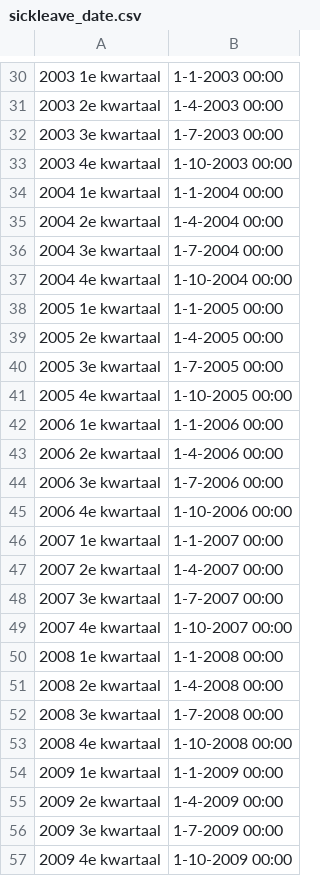
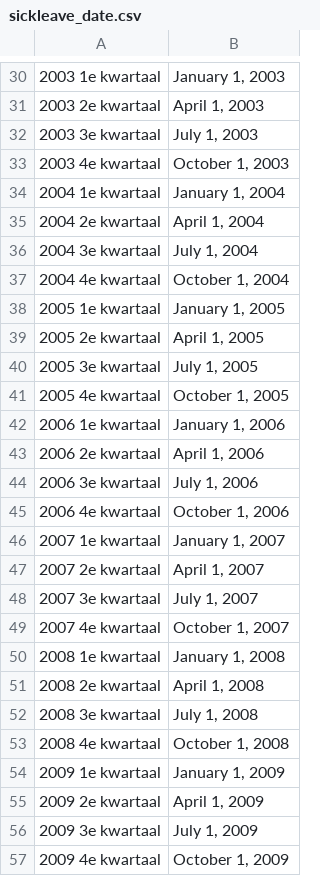
Before and after one commit to upieks/C3_PredictingSickLeave_JADS2022, a CSV file: sickleave_date.csv, drawn as a sheet; only a part is shown, gaps mark what is left out; the diff covers the shown part only; the diff names each change by its address in the sheet, - before the commit and + after, or states it on an @@ line.

```diff
--- a/sickleave_date.csv
+++ b/sickleave_date.csv
-B30: 1-1-2003 00:00
+B30: January 1, 2003
-B31: 1-4-2003 00:00
+B31: April 1, 2003
-B32: 1-7-2003 00:00
+B32: July 1, 2003
-B33: 1-10-2003 00:00
+B33: October 1, 2003
-B34: 1-1-2004 00:00
+B34: January 1, 2004
-B35: 1-4-2004 00:00
+B35: April 1, 2004
-B36: 1-7-2004 00:00
+B36: July 1, 2004
-B37: 1-10-2004 00:00
+B37: October 1, 2004
-B38: 1-1-2005 00:00
+B38: January 1, 2005
-B39: 1-4-2005 00:00
+B39: April 1, 2005
-B40: 1-7-2005 00:00
+B40: July 1, 2005
-B41: 1-10-2005 00:00
+B41: October 1, 2005
-B42: 1-1-2006 00:00
+B42: January 1, 2006
-B43: 1-4-2006 00:00
+B43: April 1, 2006
-B44: 1-7-2006 00:00
+B44: July 1, 2006
-B45: 1-10-2006 00:00
+B45: October 1, 2006
-B46: 1-1-2007 00:00
+B46: January 1, 2007
-B47: 1-4-2007 00:00
+B47: April 1, 2007
-B48: 1-7-2007 00:00
+B48: July 1, 2007
-B49: 1-10-2007 00:00
+B49: October 1, 2007
-B50: 1-1-2008 00:00
+B50: January 1, 2008
-B51: 1-4-2008 00:00
+B51: April 1, 2008
-B52: 1-7-2008 00:00
+B52: July 1, 2008
-B53: 1-10-2008 00:00
+B53: October 1, 2008
-B54: 1-1-2009 00:00
+B54: January 1, 2009
-B55: 1-4-2009 00:00
+B55: April 1, 2009
-B56: 1-7-2009 00:00
+B56: July 1, 2009
-B57: 1-10-2009 00:00
+B57: October 1, 2009
```
Also changed, not shown: 78 edited cells elsewhere in this file.
